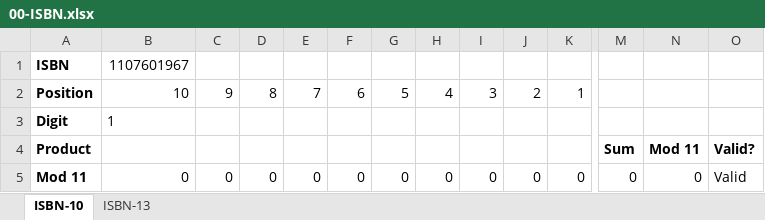
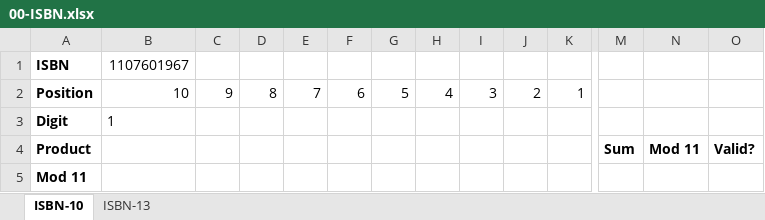
Before and after one commit to Alex-Corner/Alex-Corner.github.io, an Excel workbook: teaching/CSMC/2425/static/labsheets/00-ISBN.xlsx, sheet ISBN-10, drawn as a sheet; only a part is shown, gaps mark what is left out; values as stored, in another font and other column widths than the file's, no borders; the diff names each change by its address in the sheet, - before the commit and + after, or states it on an @@ line.

Commit message:
Update ISBNs

```diff
--- a/teaching/CSMC/2425/static/labsheets/00-ISBN.xlsx (sheet ISBN-10)
+++ b/teaching/CSMC/2425/static/labsheets/00-ISBN.xlsx (sheet ISBN-10)
-B5: 0
+B5: (empty)
-C5: 0
+C5: (empty)
-D5: 0
+D5: (empty)
-E5: 0
+E5: (empty)
-F5: 0
+F5: (empty)
-G5: 0
+G5: (empty)
-H5: 0
+H5: (empty)
-I5: 0
+I5: (empty)
-J5: 0
+J5: (empty)
-K5: 0
+K5: (empty)
-M5: 0
+M5: (empty)
-N5: 0
+N5: (empty)
-O5: Valid
+O5: (empty)
```
